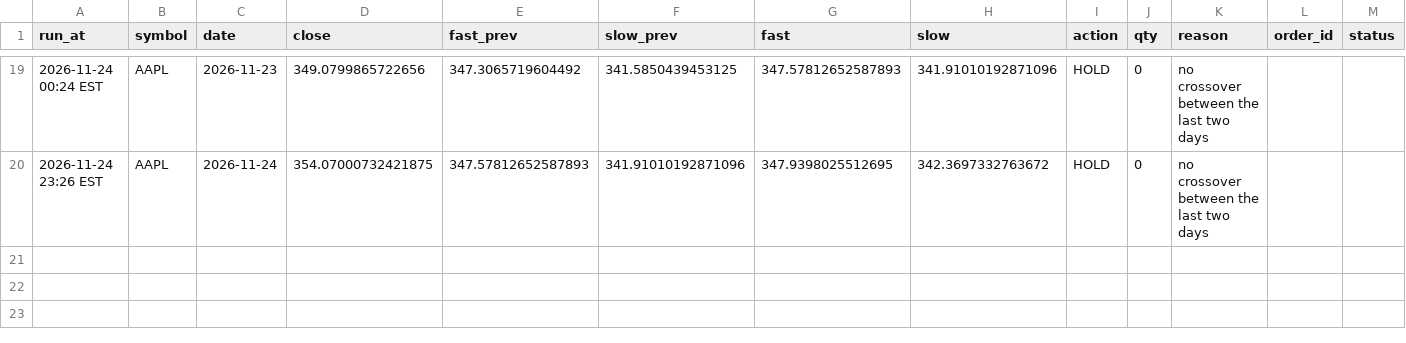
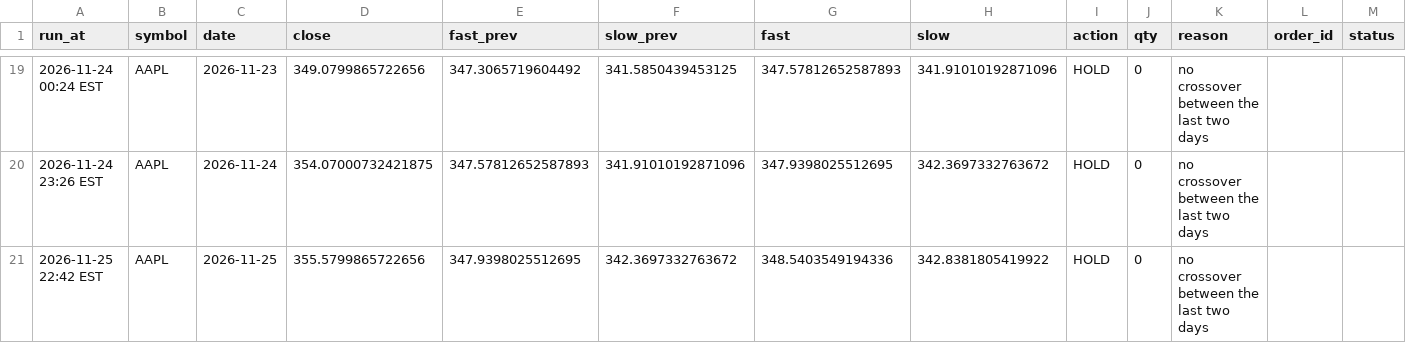
Before and after one commit to mylesb345-code/trading-projects, a CSV file: stock-bot/trades.csv, drawn as a sheet; only a part is shown, gaps mark what is left out; the diff names each change by its address in the sheet, - before the commit and + after, or states it on an @@ line.

```diff
--- a/stock-bot/trades.csv
+++ b/stock-bot/trades.csv
+row 21: 2026-11-25 22:42 EST | AAPL | 2026-11-25 | 355.5799865722656 | 347.9398025512695 | 342.3697332763672 | 348.5403549194336 | 342.8381805419922 | HOLD | 0 | no crossover between the last two days
```
